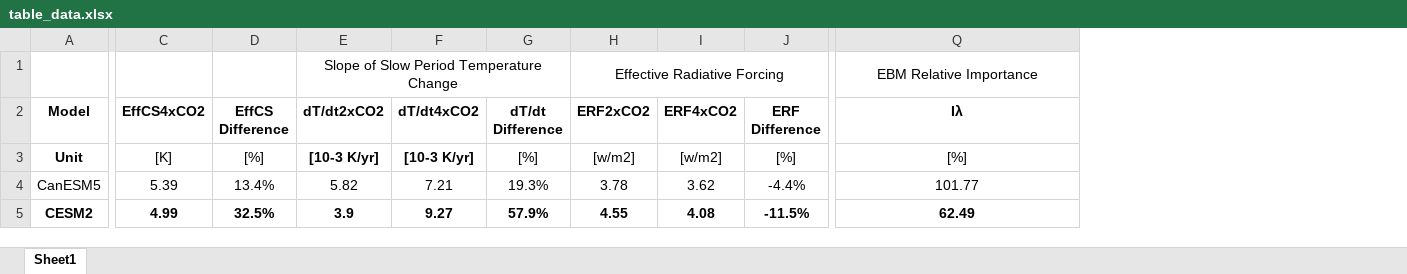
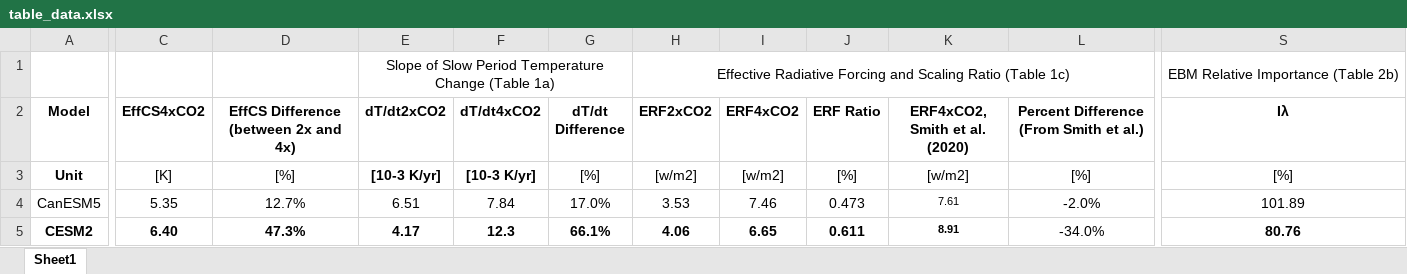
Before and after one commit to apoletti/CMIP6_Doubling_vs_Quadrupling, an Excel workbook: Data_and_Analysis_Scripts/table_data.xlsx, sheet Sheet1, drawn as a sheet; only a part is shown, gaps mark what is left out; values as stored, in another font and other column widths than the file's, no borders; removed rows and columns are numbered as before the commit, all else as after; the diff covers the shown part only; the diff names each change by its address in the sheet, - before the commit and + after, or states it on an @@ line.

Commit message:
Table data for paper 2
after second round of revisions

```diff
--- a/Data_and_Analysis_Scripts/table_data.xlsx (sheet Sheet1)
+++ b/Data_and_Analysis_Scripts/table_data.xlsx (sheet Sheet1)
-column D (EffCS Difference), rows 3-5: [%] | 13.4% | 32.5%
+column D, rows 2-5: EffCS Difference (between 2x and 4x) | [%] | 12.7% | 47.3%
-column J (ERF Difference), rows 3-5: [%] | -4.4% | -11.5%
+column J (ERF Ratio), rows 3-5: [%] | 0.473 | 0.611
+column K (ERF4xCO2, Smith et al. (2020)), rows 3-5: [w/m2] | 7.61 | 8.91
+column L, rows 2-5: Percent Difference (From Smith et al.) | [%] | -2.0% | -34.0%
-E1 (dT/dt2xCO2): Slope of Slow Period Temperature Change
+E1 (dT/dt2xCO2): Slope of Slow Period Temperature Change (Table 1a)
-H1 (ERF2xCO2): Effective Radiative Forcing
+H1 (ERF2xCO2): Effective Radiative Forcing and Scaling Ratio (Table 1c)
-S1 (Iλ): EBM Relative Importance
+S1 (Iλ): EBM Relative Importance (Table 2b)
-C4 (EffCS4xCO2): 5.39
+C4 (EffCS4xCO2): 5.35
-E4 (dT/dt2xCO2): 5.82
+E4 (dT/dt2xCO2): 6.51
-F4 (dT/dt4xCO2): 7.21
+F4 (dT/dt4xCO2): 7.84
-G4 (dT/dt Difference): 19.3%
+G4 (dT/dt Difference): 17.0%
-H4 (ERF2xCO2): 3.78
+H4 (ERF2xCO2): 3.53
-I4 (ERF4xCO2): 3.62
+I4 (ERF4xCO2): 7.46
-S4 (Iλ): 101.77
+S4 (Iλ): 101.89
-C5 (EffCS4xCO2): 4.99
+C5 (EffCS4xCO2): 6.40
-E5 (dT/dt2xCO2): 3.9
+E5 (dT/dt2xCO2): 4.17
-F5 (dT/dt4xCO2): 9.27
+F5 (dT/dt4xCO2): 12.3
-G5 (dT/dt Difference): 57.9%
+G5 (dT/dt Difference): 66.1%
-H5 (ERF2xCO2): 4.55
+H5 (ERF2xCO2): 4.06
-I5 (ERF4xCO2): 4.08
+I5 (ERF4xCO2): 6.65
-S5 (Iλ): 62.49
+S5 (Iλ): 80.76
```
Also changed, not shown: 2 added rows, 96 edited cells and cell formats elsewhere in this sheet, formulas that keep their value.
